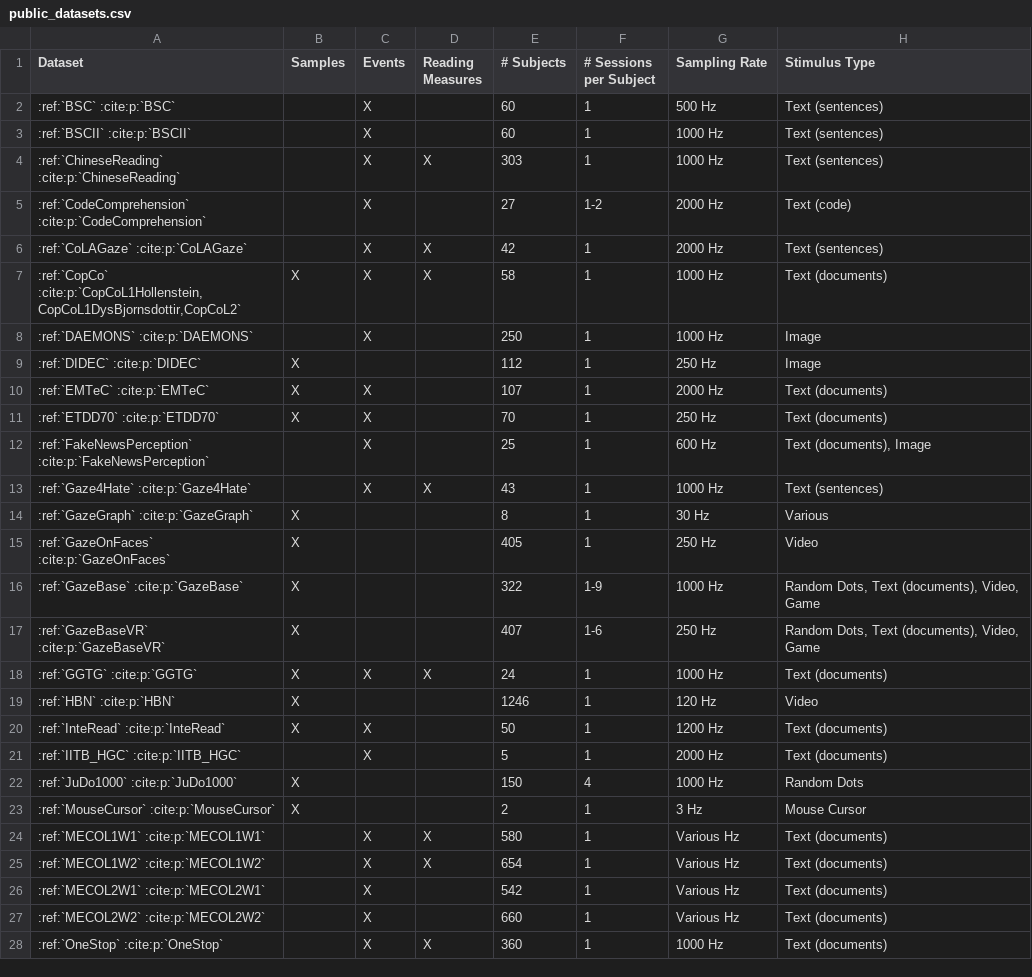
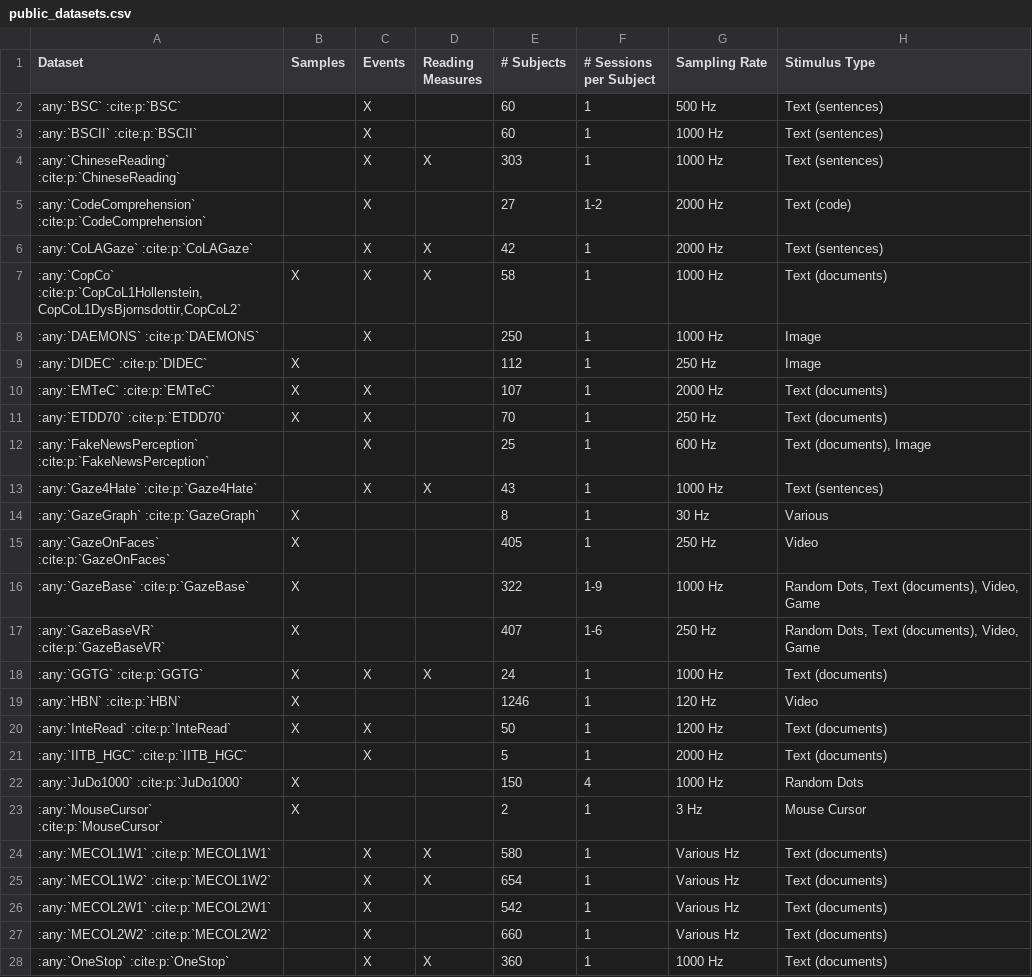
Before and after one commit to pymovements/pymovements, a CSV file: docs/source/datasets/public_datasets.csv, drawn as a sheet; only a part is shown; the diff covers the shown part only.

```diff
--- a/docs/source/datasets/public_datasets.csv
+++ b/docs/source/datasets/public_datasets.csv
@@ -1,28 +1,28 @@
 Dataset,Samples,Events,Reading Measures,# Subjects,# Sessions per Subject,Sampling Rate,Stimulus Type
-":ref:`BSC` :cite:p:`BSC`",,X,,60,1,500 Hz,Text (sentences)
-":ref:`BSCII` :cite:p:`BSCII`",,X,,60,1,1000 Hz,Text (sentences)
-":ref:`ChineseReading` :cite:p:`ChineseReading`",,X,X,303,1,1000 Hz,Text (sentences)
-":ref:`CodeComprehension` :cite:p:`CodeComprehension`",,X,,27,1-2,2000 Hz,Text (code)
-":ref:`CoLAGaze` :cite:p:`CoLAGaze`",,X,X,42,1,2000 Hz,Text (sentences)
-":ref:`CopCo` :cite:p:`CopCoL1Hollenstein,CopCoL1DysBjornsdottir,CopCoL2`",X,X,X,58,1,1000 Hz,Text (documents)
-":ref:`DAEMONS` :cite:p:`DAEMONS`",,X,,250,1,1000 Hz,Image
-":ref:`DIDEC` :cite:p:`DIDEC`",X,,,112,1,250 Hz,Image
-":ref:`EMTeC` :cite:p:`EMTeC`",X,X,,107,1,2000 Hz,Text (documents)
-":ref:`ETDD70` :cite:p:`ETDD70`",X,X,,70,1,250 Hz,Text (documents)
-":ref:`FakeNewsPerception` :cite:p:`FakeNewsPerception`",,X,,25,1,600 Hz,"Text (documents), Image"
-":ref:`Gaze4Hate` :cite:p:`Gaze4Hate`",,X,X,43,1,1000 Hz,Text (sentences)
-":ref:`GazeGraph` :cite:p:`GazeGraph`",X,,,8,1,30 Hz,Various
-":ref:`GazeOnFaces` :cite:p:`GazeOnFaces`",X,,,405,1,250 Hz,Video
-":ref:`GazeBase` :cite:p:`GazeBase`",X,,,322,1-9,1000 Hz,"Random Dots, Text (documents), Video, Game"
-":ref:`GazeBaseVR` :cite:p:`GazeBaseVR`",X,,,407,1-6,250 Hz,"Random Dots, Text (documents), Video, Game"
-":ref:`GGTG` :cite:p:`GGTG`",X,X,X,24,1,1000 Hz,"Text (documents)"
-":ref:`HBN` :cite:p:`HBN`",X,,,1246,1,120 Hz,Video
-":ref:`InteRead` :cite:p:`InteRead`",X,X,,50,1,1200 Hz,Text (documents)
-":ref:`IITB_HGC` :cite:p:`IITB_HGC`",,X,,5,1,2000 Hz,Text (documents)
-":ref:`JuDo1000` :cite:p:`JuDo1000`",X,,,150,4,1000 Hz,Random Dots
-":ref:`MouseCursor` :cite:p:`MouseCursor`",X,,,2,1,3 Hz,Mouse Cursor
-":ref:`MECOL1W1` :cite:p:`MECOL1W1`",,X,X,580,1,Various Hz,Text (documents)
-":ref:`MECOL1W2` :cite:p:`MECOL1W2`",,X,X,654,1,Various Hz,Text (documents)
-":ref:`MECOL2W1` :cite:p:`MECOL2W1`",,X,,542,1,Various Hz,Text (documents)
-":ref:`MECOL2W2` :cite:p:`MECOL2W2`",,X,,660,1,Various Hz,Text (documents)
-":ref:`OneStop` :cite:p:`OneStop`",,X,X,360,1,1000 Hz,Text (documents)
+":any:`BSC` :cite:p:`BSC`",,X,,60,1,500 Hz,Text (sentences)
+":any:`BSCII` :cite:p:`BSCII`",,X,,60,1,1000 Hz,Text (sentences)
+":any:`ChineseReading` :cite:p:`ChineseReading`",,X,X,303,1,1000 Hz,Text (sentences)
+":any:`CodeComprehension` :cite:p:`CodeComprehension`",,X,,27,1-2,2000 Hz,Text (code)
+":any:`CoLAGaze` :cite:p:`CoLAGaze`",,X,X,42,1,2000 Hz,Text (sentences)
+":any:`CopCo` :cite:p:`CopCoL1Hollenstein,CopCoL1DysBjornsdottir,CopCoL2`",X,X,X,58,1,1000 Hz,Text (documents)
+":any:`DAEMONS` :cite:p:`DAEMONS`",,X,,250,1,1000 Hz,Image
+":any:`DIDEC` :cite:p:`DIDEC`",X,,,112,1,250 Hz,Image
+":any:`EMTeC` :cite:p:`EMTeC`",X,X,,107,1,2000 Hz,Text (documents)
+":any:`ETDD70` :cite:p:`ETDD70`",X,X,,70,1,250 Hz,Text (documents)
+":any:`FakeNewsPerception` :cite:p:`FakeNewsPerception`",,X,,25,1,600 Hz,"Text (documents), Image"
+":any:`Gaze4Hate` :cite:p:`Gaze4Hate`",,X,X,43,1,1000 Hz,Text (sentences)
+":any:`GazeGraph` :cite:p:`GazeGraph`",X,,,8,1,30 Hz,Various
+":any:`GazeOnFaces` :cite:p:`GazeOnFaces`",X,,,405,1,250 Hz,Video
+":any:`GazeBase` :cite:p:`GazeBase`",X,,,322,1-9,1000 Hz,"Random Dots, Text (documents), Video, Game"
+":any:`GazeBaseVR` :cite:p:`GazeBaseVR`",X,,,407,1-6,250 Hz,"Random Dots, Text (documents), Video, Game"
+":any:`GGTG` :cite:p:`GGTG`",X,X,X,24,1,1000 Hz,"Text (documents)"
+":any:`HBN` :cite:p:`HBN`",X,,,1246,1,120 Hz,Video
+":any:`InteRead` :cite:p:`InteRead`",X,X,,50,1,1200 Hz,Text (documents)
+":any:`IITB_HGC` :cite:p:`IITB_HGC`",,X,,5,1,2000 Hz,Text (documents)
+":any:`JuDo1000` :cite:p:`JuDo1000`",X,,,150,4,1000 Hz,Random Dots
+":any:`MouseCursor` :cite:p:`MouseCursor`",X,,,2,1,3 Hz,Mouse Cursor
+":any:`MECOL1W1` :cite:p:`MECOL1W1`",,X,X,580,1,Various Hz,Text (documents)
+":any:`MECOL1W2` :cite:p:`MECOL1W2`",,X,X,654,1,Various Hz,Text (documents)
+":any:`MECOL2W1` :cite:p:`MECOL2W1`",,X,,542,1,Various Hz,Text (documents)
+":any:`MECOL2W2` :cite:p:`MECOL2W2`",,X,,660,1,Various Hz,Text (documents)
+":any:`OneStop` :cite:p:`OneStop`",,X,X,360,1,1000 Hz,Text (documents)
```
Also changed, not shown: 7 edited cells elsewhere in this file, docs/source/datasets/example_datasets.csv, 1 other file.
